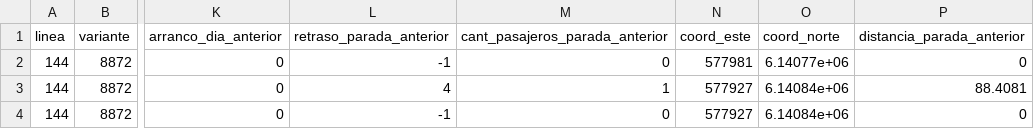
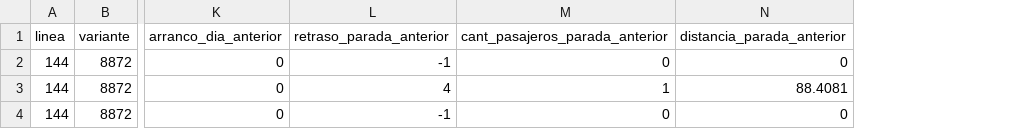
Before and after one commit to agusmazzeor/viajes-stm, a CSV file: resultado/retrasos_de_lineas.csv, drawn as a sheet; only a part is shown, gaps mark what is left out; the diff names each change by its address in the sheet, - before the commit and + after, or states it on an @@ line.

```diff
--- a/resultado/retrasos_de_lineas.csv
+++ b/resultado/retrasos_de_lineas.csv
-column N (coord_este), rows 2-4: 577981 | 577927 | 577927
-column O (coord_norte), rows 2-4: 6.14077e+06 | 6.14084e+06 | 6.14084e+06
```
Also changed, not shown: 3 other files.
